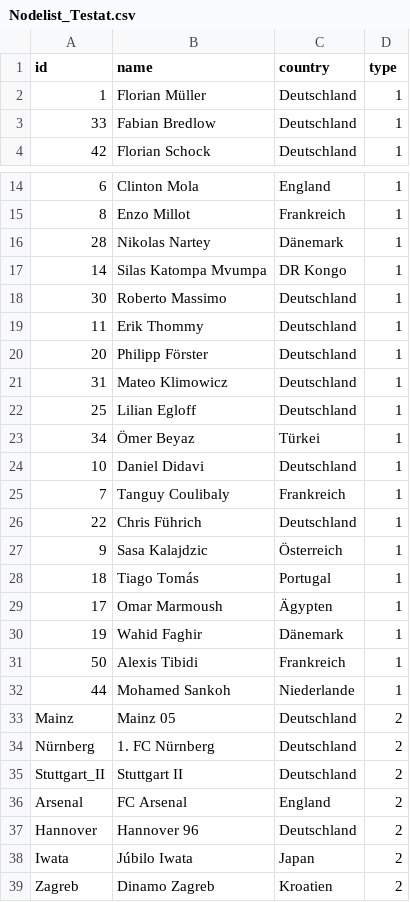
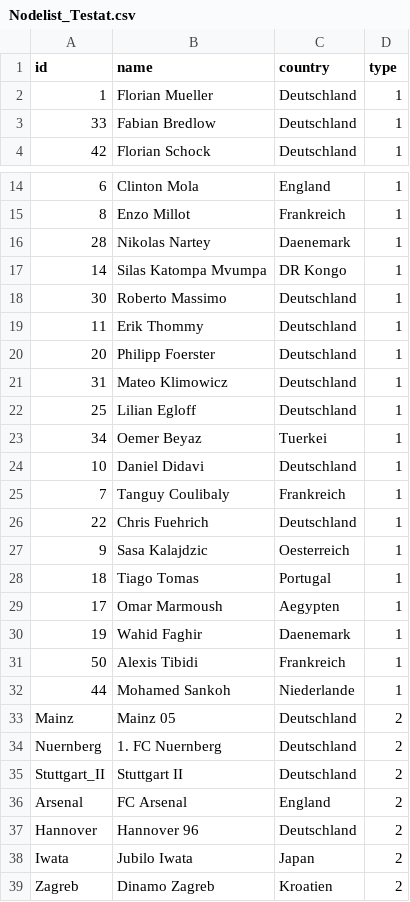
Before and after one commit to lara270402/Testat, a CSV file: Nodelist_Testat.csv, drawn as a sheet; only a part is shown, gaps mark what is left out; the diff covers the shown part only.

Commit message:
Update Nodelist_Testat.csv

```diff
--- a/Nodelist_Testat.csv
+++ b/Nodelist_Testat.csv
@@ -1,3 +1,3 @@
 id,name,country,type
-1,Florian Müller,Deutschland,1
+1,Florian Mueller,Deutschland,1
 33,Fabian Bredlow,Deutschland,1
@@ -15,3 +15,3 @@ id,name,country,type
 8,Enzo Millot,Frankreich,1
-28,Nikolas Nartey,Dänemark,1
+28,Nikolas Nartey,Daenemark,1
 14,Silas Katompa Mvumpa,DR Kongo,1
@@ -19,13 +19,13 @@ id,name,country,type
 11,Erik Thommy,Deutschland,1
-20,Philipp Förster,Deutschland,1
+20,Philipp Foerster,Deutschland,1
 31,Mateo Klimowicz,Deutschland,1
 25,Lilian Egloff,Deutschland,1
-34,Ömer Beyaz,Türkei,1
+34,Oemer Beyaz,Tuerkei,1
 10,Daniel Didavi,Deutschland,1
 7,Tanguy Coulibaly,Frankreich,1
-22,Chris Führich,Deutschland,1
-9,Sasa Kalajdzic,Österreich,1
-18,Tiago Tomás,Portugal,1
-17,Omar Marmoush,Ägypten,1
-19,Wahid Faghir,Dänemark,1
+22,Chris Fuehrich,Deutschland,1
+9,Sasa Kalajdzic,Oesterreich,1
+18,Tiago Tomas,Portugal,1
+17,Omar Marmoush,Aegypten,1
+19,Wahid Faghir,Daenemark,1
 50,Alexis Tibidi,Frankreich,1
@@ -33,3 +33,3 @@ id,name,country,type
 Mainz,Mainz 05,Deutschland,2
-Nürnberg,1. FC Nürnberg,Deutschland,2
+Nuernberg,1. FC Nuernberg,Deutschland,2
 Stuttgart_II,Stuttgart II,Deutschland,2
@@ -37,3 +37,3 @@ Arsenal,FC Arsenal,England,2
 Hannover ,Hannover 96,Deutschland,2
-Iwata,Júbilo Iwata,Japan,2
+Iwata,Jubilo Iwata,Japan,2
 Zagreb,Dinamo Zagreb,Kroatien,2
```
Also changed, not shown: 10 edited cells elsewhere in this file.
